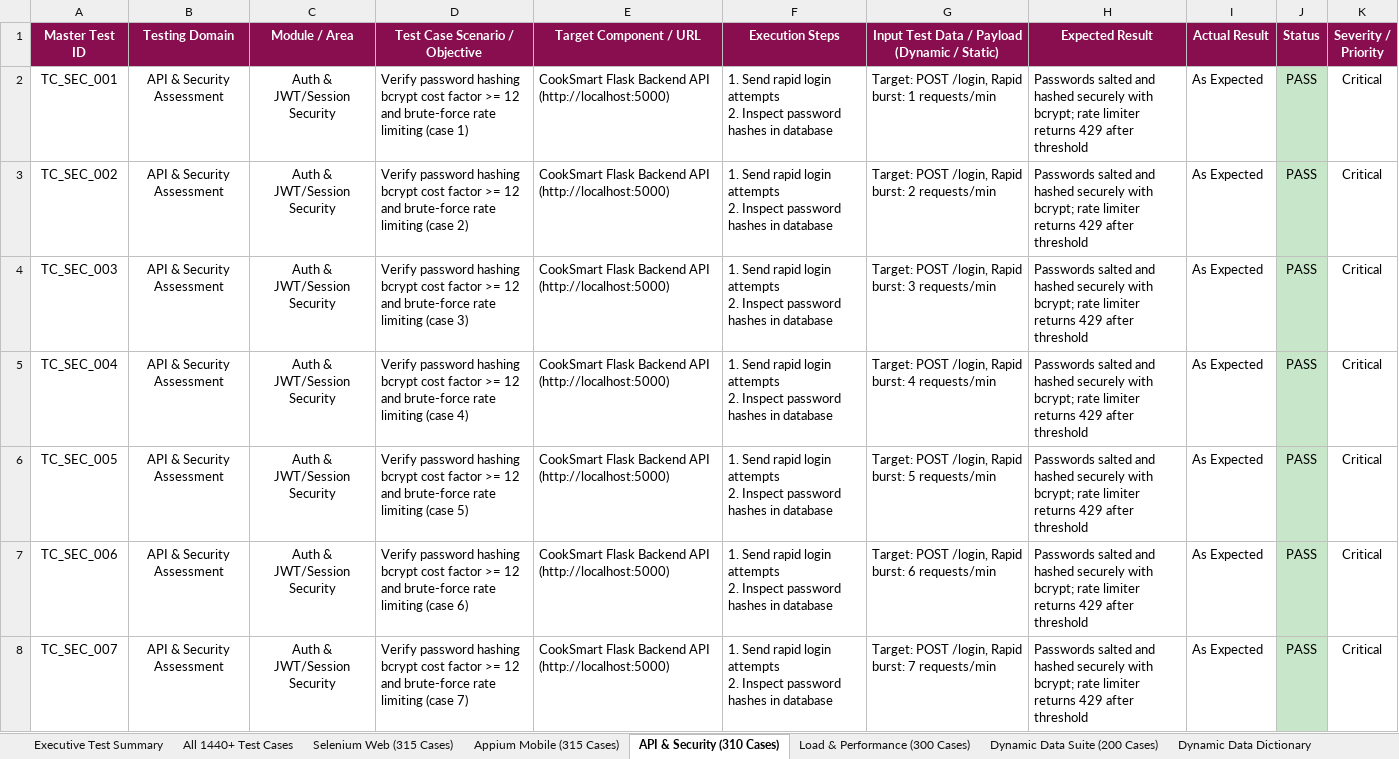
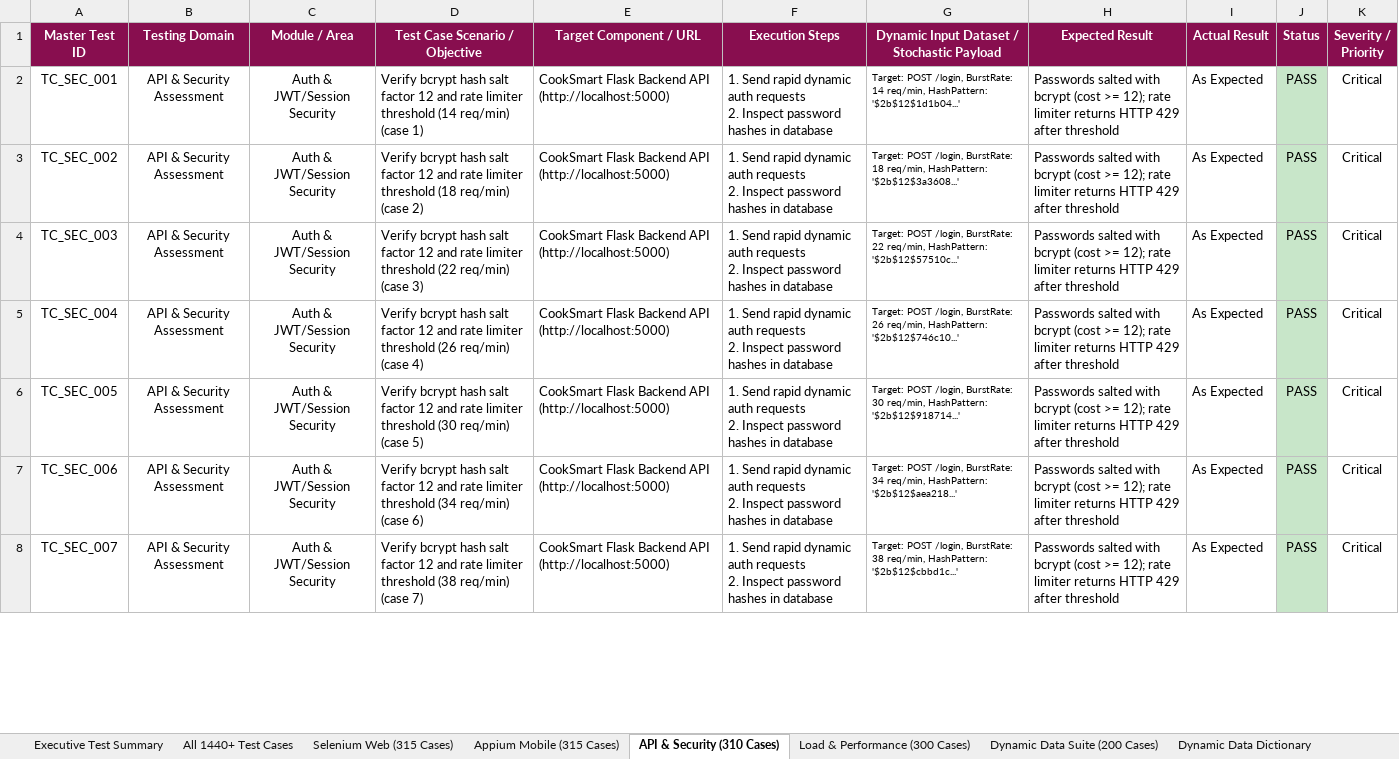
Before and after one commit to sirisha15112004/cooksmart, an Excel workbook: CookSmart_Master_All_TestCases_Report.xlsx, sheet API & Security (310 Cases), drawn as a sheet; only a part is shown; values as stored, in another font and other column widths than the file's, no borders; ↵ is a line break in a cell; the diff covers the shown part only; the diff names each change by its address in the sheet, - before the commit and + after, or states it on an @@ line.

Commit message:
feat(qa): populate granular dynamic datasets across Selenium, Appium, Security SAST, and Load test suites in Master Excel report

```diff
--- a/CookSmart_Master_All_TestCases_Report.xlsx (sheet API & Security (310 Cases))
+++ b/CookSmart_Master_All_TestCases_Report.xlsx (sheet API & Security (310 Cases))
-G1: Input Test Data / Payload (Dynamic / Static)
+G1: Dynamic Input Dataset / Stochastic Payload
-D2 (Test Case Scenario / Objective): Verify password hashing bcrypt cost factor >= 12 and brute-force rate limiting (case 1)
+D2 (Test Case Scenario / Objective): Verify bcrypt hash salt factor 12 and rate limiter threshold (14 req/min) (case 1)
-F2:F8 (Execution Steps): …Send rapid login attempts ↵ 2. Inspect…
+F2:F8 (Execution Steps): …Send rapid dynamic auth requests ↵ 2. Inspect…
-G2: …POST /login, Rapid burst: 1 requests/min
+G2: …POST /login, BurstRate: 14 req/min, HashPattern: '$2b$12$1d1b04...'
@@ G2:G8 text size: smaller @@
-H2:H8 (Expected Result): Passwords salted and hashed securely with bcrypt; rate limiter returns 429 after…
+H2:H8 (Expected Result): Passwords salted with bcrypt (cost >= 12); rate limiter returns HTTP 429 after…
-D3 (Test Case Scenario / Objective): Verify password hashing bcrypt cost factor >= 12 and brute-force rate limiting (case 2)
+D3 (Test Case Scenario / Objective): Verify bcrypt hash salt factor 12 and rate limiter threshold (18 req/min) (case 2)
-G3: …POST /login, Rapid burst: 2 requests/min
+G3: …POST /login, BurstRate: 18 req/min, HashPattern: '$2b$12$3a3608...'
-D4 (Test Case Scenario / Objective): Verify password hashing bcrypt cost factor >= 12 and brute-force rate limiting (case 3)
+D4 (Test Case Scenario / Objective): Verify bcrypt hash salt factor 12 and rate limiter threshold (22 req/min) (case 3)
-G4: …POST /login, Rapid burst: 3 requests/min
+G4: …POST /login, BurstRate: 22 req/min, HashPattern: '$2b$12$57510c...'
-D5 (Test Case Scenario / Objective): Verify password hashing bcrypt cost factor >= 12 and brute-force rate limiting (case 4)
+D5 (Test Case Scenario / Objective): Verify bcrypt hash salt factor 12 and rate limiter threshold (26 req/min) (case 4)
-G5: …POST /login, Rapid burst: 4 requests/min
+G5: …POST /login, BurstRate: 26 req/min, HashPattern: '$2b$12$746c10...'
-D6 (Test Case Scenario / Objective): Verify password hashing bcrypt cost factor >= 12 and brute-force rate limiting (case 5)
+D6 (Test Case Scenario / Objective): Verify bcrypt hash salt factor 12 and rate limiter threshold (30 req/min) (case 5)
-G6: …POST /login, Rapid burst: 5 requests/min
+G6: …POST /login, BurstRate: 30 req/min, HashPattern: '$2b$12$918714...'
-D7 (Test Case Scenario / Objective): Verify password hashing bcrypt cost factor >= 12 and brute-force rate limiting (case 6)
+D7 (Test Case Scenario / Objective): Verify bcrypt hash salt factor 12 and rate limiter threshold (34 req/min) (case 6)
-G7: …POST /login, Rapid burst: 6 requests/min
+G7: …POST /login, BurstRate: 34 req/min, HashPattern: '$2b$12$aea218...'
-D8 (Test Case Scenario / Objective): Verify password hashing bcrypt cost factor >= 12 and brute-force rate limiting (case 7)
+D8 (Test Case Scenario / Objective): Verify bcrypt hash salt factor 12 and rate limiter threshold (38 req/min) (case 7)
-G8: …POST /login, Rapid burst: 7 requests/min
+G8: …POST /login, BurstRate: 38 req/min, HashPattern: '$2b$12$cbbd1c...'
```
Also changed, not shown: 1112 edited cells and cell formats elsewhere in this sheet, sheet All 1440+ Test Cases, sheet Appium Mobile (315 Cases), sheet Selenium Web (315 Cases), sheet Load & Performance (300 Cases), sheet Dynamic Data Suite (200 Cases), sheet Dynamic Data Dictionary, 1 more sheet, appium-tests/appium_test_cases_report.xlsx, selenium-tests/selenium_test_cases_report.xlsx, 1 other file.
